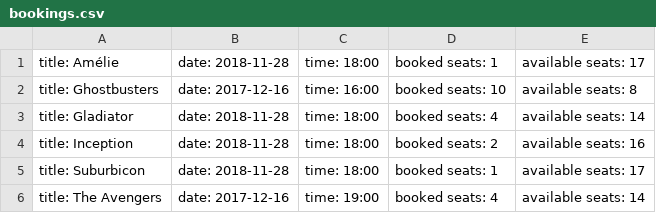
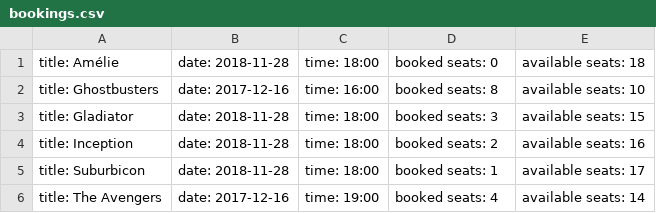
Before and after one commit to smartywebdev0119/spring-cinema-booking-order, a CSV file: bookings.csv, drawn as a sheet.

Commit message:
fixed bug related to counting cancelled bookings when exporting

```diff
--- a/bookings.csv
+++ b/bookings.csv
@@ -1,4 +1,4 @@
-title: Amélie, date: 2018-11-28, time: 18:00, booked seats: 1, available seats: 17
-title: Ghostbusters, date: 2017-12-16, time: 16:00, booked seats: 10, available seats: 8
-title: Gladiator, date: 2018-11-28, time: 18:00, booked seats: 4, available seats: 14
+title: Amélie, date: 2018-11-28, time: 18:00, booked seats: 0, available seats: 18
+title: Ghostbusters, date: 2017-12-16, time: 16:00, booked seats: 8, available seats: 10
+title: Gladiator, date: 2018-11-28, time: 18:00, booked seats: 3, available seats: 15
 title: Inception, date: 2018-11-28, time: 18:00, booked seats: 2, available seats: 16
```
Also changed, not shown: 2 other files.
